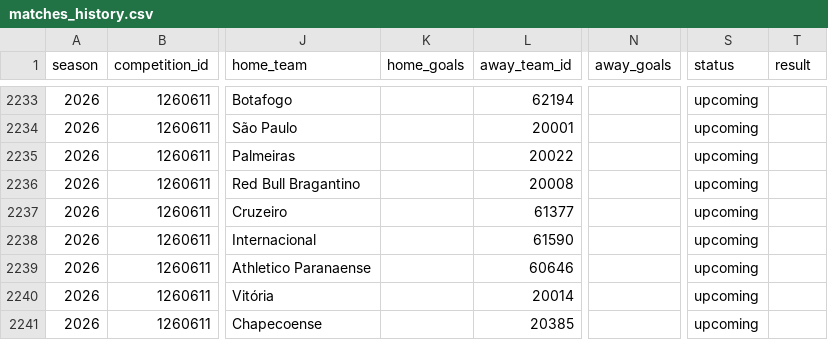
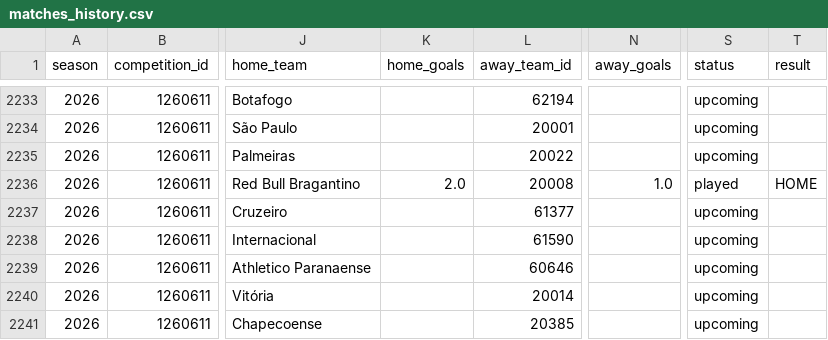
Before and after one commit to cadupacheco/Brasileirao-Data-Lab, a CSV file: data/ml/matches_history.csv, drawn as a sheet; only a part is shown, gaps mark what is left out; the diff names each change by its address in the sheet, - before the commit and + after, or states it on an @@ line.

```diff
--- a/data/ml/matches_history.csv
+++ b/data/ml/matches_history.csv
-K2236 (home_goals): (empty)
+K2236 (home_goals): 2.0
-N2236 (away_goals): (empty)
+N2236 (away_goals): 1.0
-S2236 (status): upcoming
+S2236 (status): played
-T2236 (result): (empty)
+T2236 (result): HOME
```
Also changed, not shown: data/ml/future_predictions.csv, data/ml/season_simulation.csv, 4 other files.
